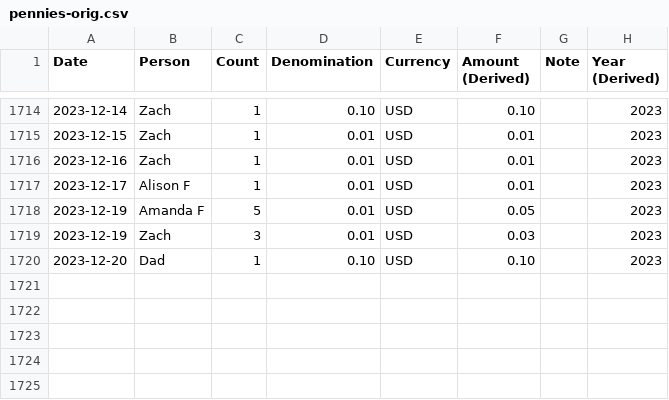
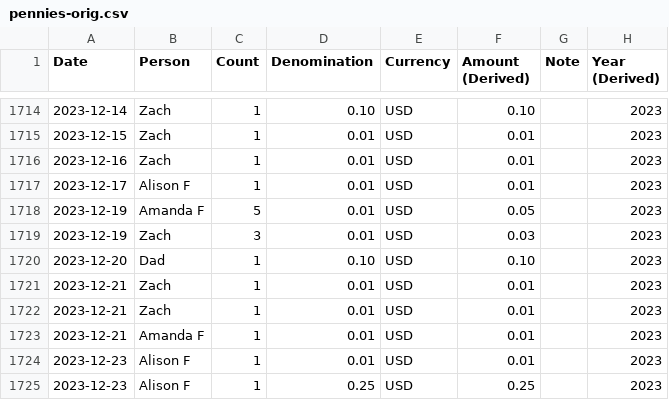
Before and after one commit to zachmargolis/pennies, a CSV file: pennies-orig.csv, drawn as a sheet; only a part is shown, gaps mark what is left out.

Commit message:
Update CSV

```diff
--- a/pennies-orig.csv
+++ b/pennies-orig.csv
@@ -1720 +1720,6 @@ Date,Person,Count,Denomination,Currency,Amount (Derived),Note,Year (Derived),,
 2023-12-20,Dad,1,0.10,USD,0.10,,2023,,
+2023-12-21,Zach,1,0.01,USD,0.01,,2023,,
+2023-12-21,Zach,1,0.01,USD,0.01,,2023,,
+2023-12-21,Amanda F,1,0.01,USD,0.01,,2023,,
+2023-12-23,Alison F,1,0.01,USD,0.01,,2023,,
+2023-12-23,Alison F,1,0.25,USD,0.25,,2023,,
```
